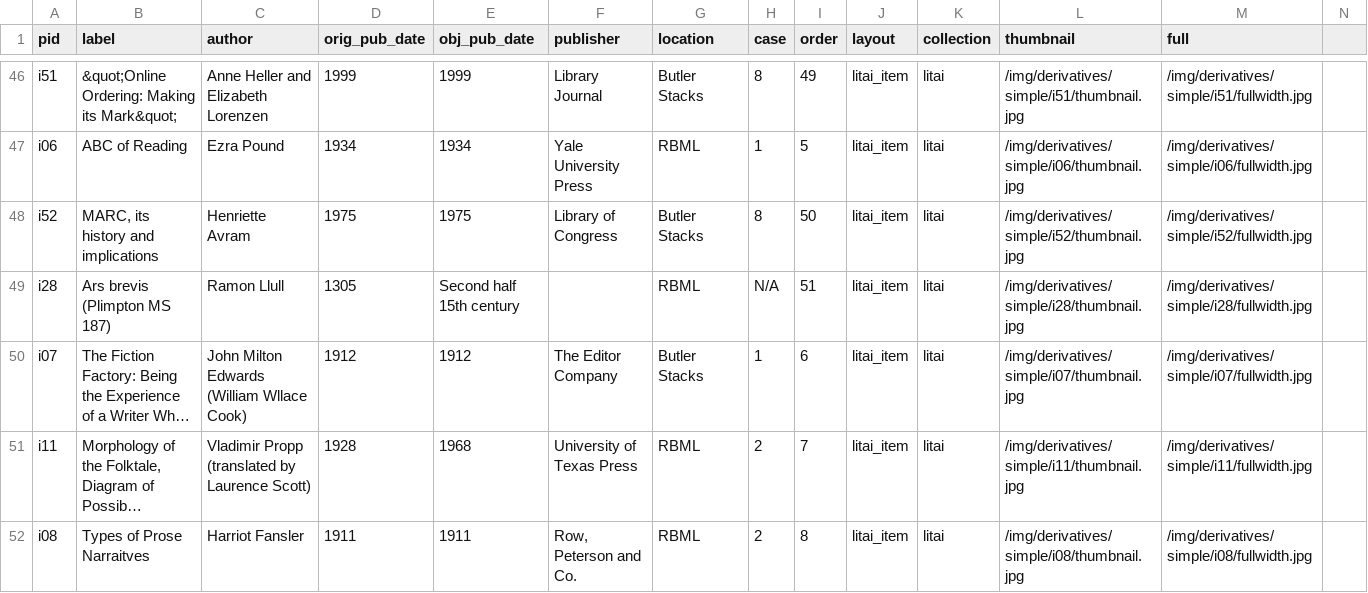
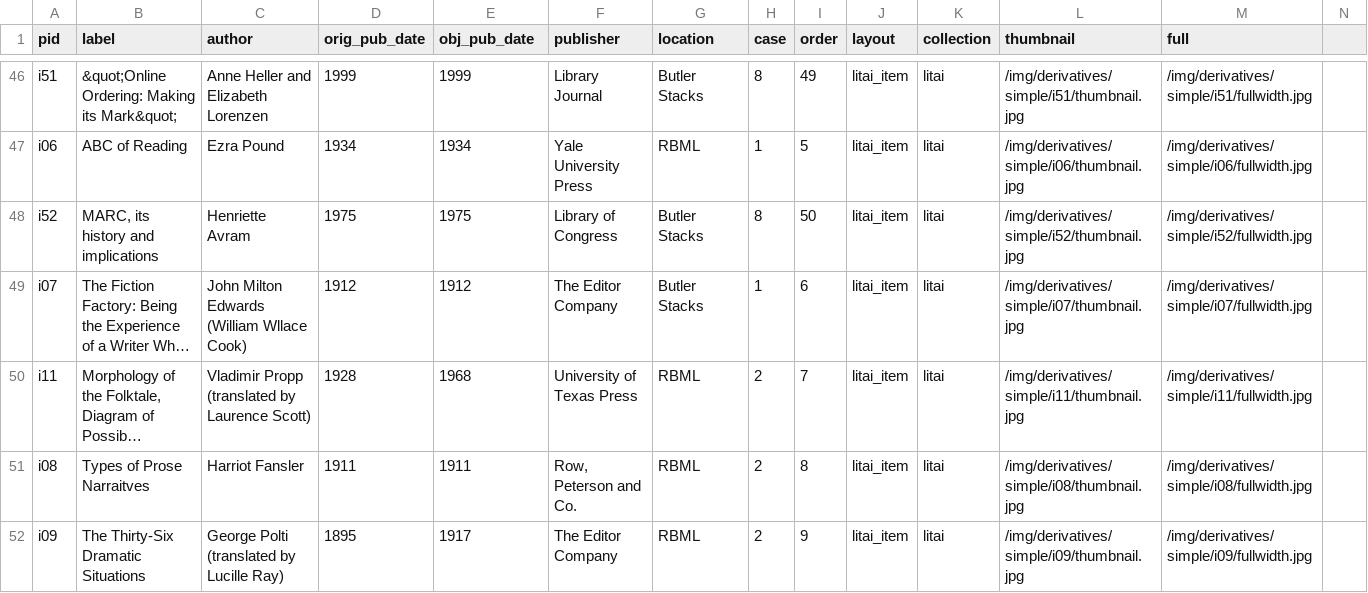
Before and after one commit to cul/ds-literaryai, a CSV file: _data/litai.csv, drawn as a sheet; only a part is shown, gaps mark what is left out; the shorter side is filled out with more unchanged rows; long unchanged cells end in …; the diff names each change by its address in the sheet, - before the commit and + after, or states it on an @@ line.

Commit message:
deleted i28
don't have a description for this one, taking out

```diff
--- a/_data/litai.csv
+++ b/_data/litai.csv
-row 49: i28 | Ars brevis (Plimpton MS 187) | Ramon Llull | 1305 | Second half 15th century |  | RBML | N/A | 51 | litai_item | litai | /img/derivatives/simple/i28/thumbnail.jpg | /img/derivatives/simple/i28/fullwidth.jpg
```
